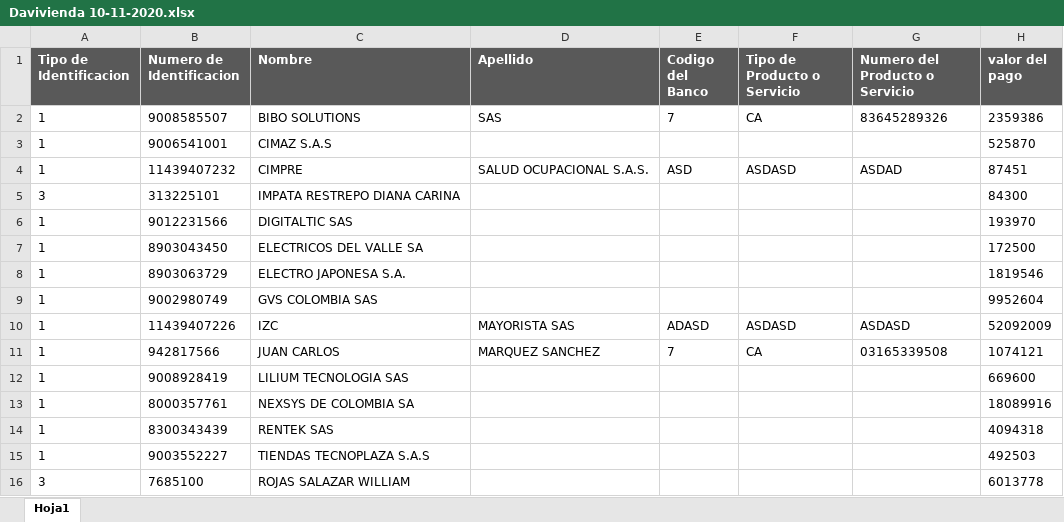
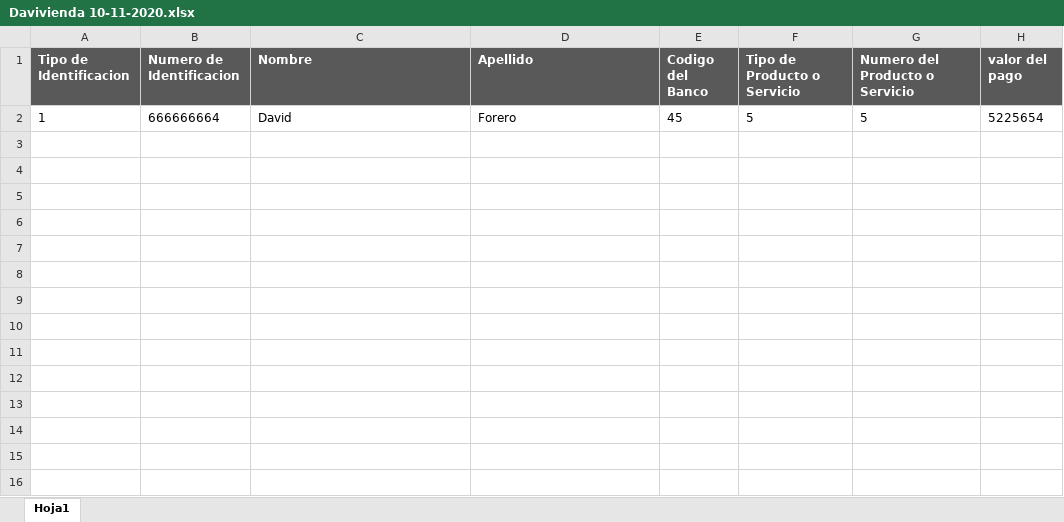
Before and after one commit to davidfores1/Macro-pago-proveedores, an Excel workbook: Formato de pagos/Davivienda/Davivienda 10-11-2020.xlsx, sheet Hoja1, drawn as a sheet; values as stored, in another font and other column widths than the file's, no borders; removed rows and columns are numbered as before the commit, all else as after; the diff names each change by its address in the sheet, - before the commit and + after, or states it on an @@ line.

```diff
--- a/Formato de pagos/Davivienda/Davivienda 10-11-2020.xlsx (sheet Hoja1)
+++ b/Formato de pagos/Davivienda/Davivienda 10-11-2020.xlsx (sheet Hoja1)
-row 2: 1 | 9008585507 | BIBO SOLUTIONS | SAS | 7 | CA | 83645289326 | 2359386
-row 3: 1 | 9006541001 | CIMAZ S.A.S |  |  |  |  | 525870
-row 4: 1 | 11439407232 | CIMPRE | SALUD OCUPACIONAL S.A.S. | ASD | ASDASD | ASDAD | 87451
-row 5: 3 | 313225101 | IMPATA RESTREPO DIANA CARINA |  |  |  |  | 84300
-row 6: 1 | 9012231566 | DIGITALTIC SAS |  |  |  |  | 193970
-row 7: 1 | 8903043450 | ELECTRICOS DEL VALLE SA |  |  |  |  | 172500
-row 8: 1 | 8903063729 | ELECTRO JAPONESA S.A. |  |  |  |  | 1819546
-row 9: 1 | 9002980749 | GVS COLOMBIA SAS |  |  |  |  | 9952604
-row 10: 1 | 11439407226 | IZC | MAYORISTA SAS | ADASD | ASDASD | ASDASD | 52092009
-row 11: 1 | 942817566 | JUAN CARLOS | MARQUEZ SANCHEZ | 7 | CA | 03165339508 | 1074121
-row 12: 1 | 9008928419 | LILIUM TECNOLOGIA SAS |  |  |  |  | 669600
-row 13: 1 | 8000357761 | NEXSYS DE COLOMBIA SA |  |  |  |  | 18089916
-row 14: 1 | 8300343439 | RENTEK SAS |  |  |  |  | 4094318
-row 15: 1 | 9003552227 | TIENDAS TECNOPLAZA S.A.S |  |  |  |  | 492503
-row 16: 3 | 7685100 | ROJAS SALAZAR WILLIAM |  |  |  |  | 6013778
+row 2: 1 | 666666664 | David | Forero | 45 | 5 | 5 | 5225654
```
Also changed, not shown: Base de datos Proveedores.xlsx, Formato de pagos/Bancolombia/Bancolombia 10-11-2020.xlsx, 1 other file.
